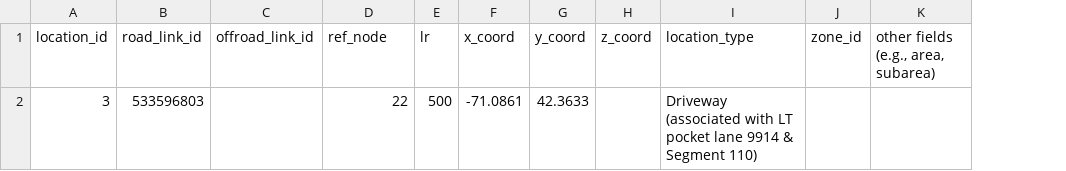
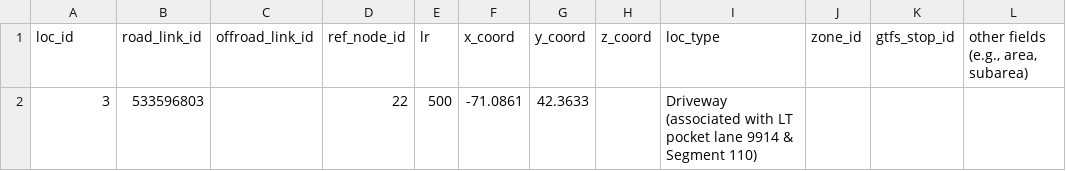
Before and after one commit to zephyr-data-specs/GMNS, a CSV file: Small_Network_Examples/Multiple_Bike_Facilities/location.csv, drawn as a sheet; the diff names each change by its address in the sheet, - before the commit and + after, or states it on an @@ line.

```diff
--- a/Small_Network_Examples/Multiple_Bike_Facilities/location.csv
+++ b/Small_Network_Examples/Multiple_Bike_Facilities/location.csv
+column K (gtfs_stop_id), empty
-A1: location_id
+A1: loc_id
-D1: ref_node
+D1: ref_node_id
-I1: location_type
+I1: loc_type
```
Also changed, not shown: Small_Network_Examples/Freeway_Interchange/road_link.csv, Small_Network_Examples/Multiple_Bike_Facilities/node.csv, 1 other file.
